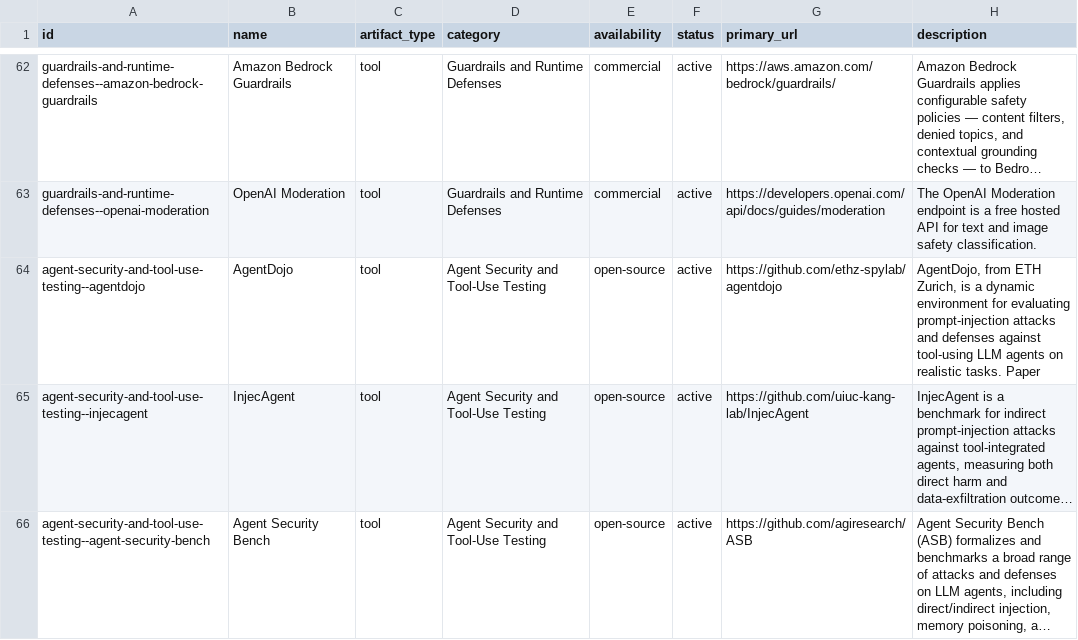
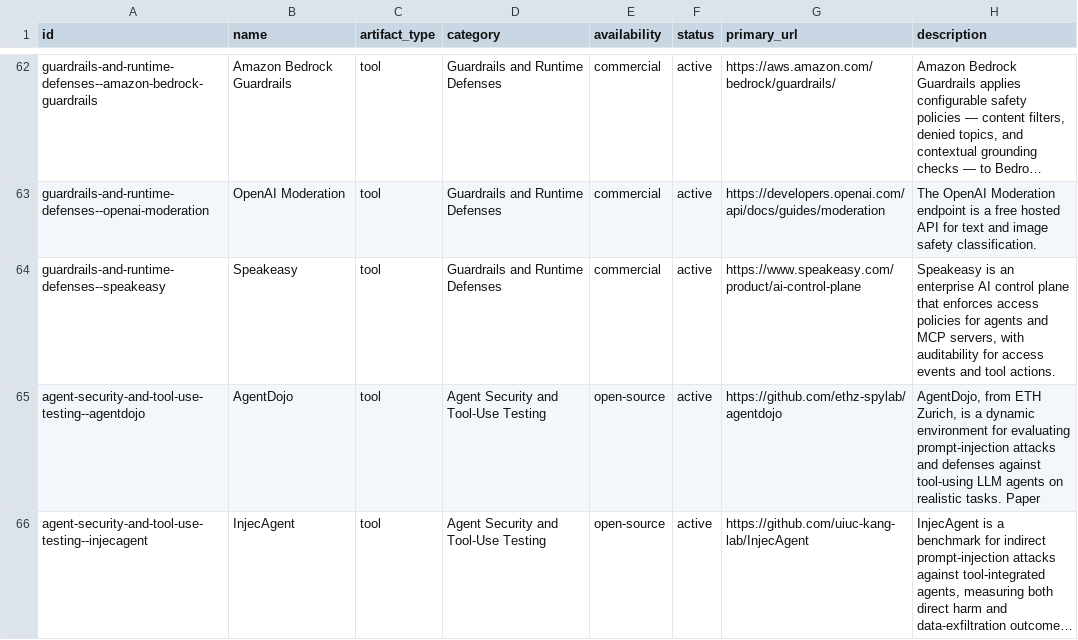
Before and after one commit to aglio-lab/ai-red-teaming-tools, a CSV file: data/tools.csv, drawn as a sheet; only a part is shown, gaps mark what is left out; the shorter side is filled out with more unchanged rows; long unchanged cells end in …; the diff names each change by its address in the sheet, - before the commit and + after, or states it on an @@ line.

Commit message:
Add Speakeasy to runtime defenses

```diff
--- a/data/tools.csv
+++ b/data/tools.csv
+row 64: guardrails-and-runtime-defenses--speakeasy | Speakeasy | tool | Guardrails and Runtime Defenses | commercial | active | https://www.speakeasy.com/product/ai-control-plane | Speakeasy is an enterprise AI control plane that enforces access policies for agents and MCP servers, with auditability for access events and tool actions.
```
Also changed, not shown: 2 other files.
